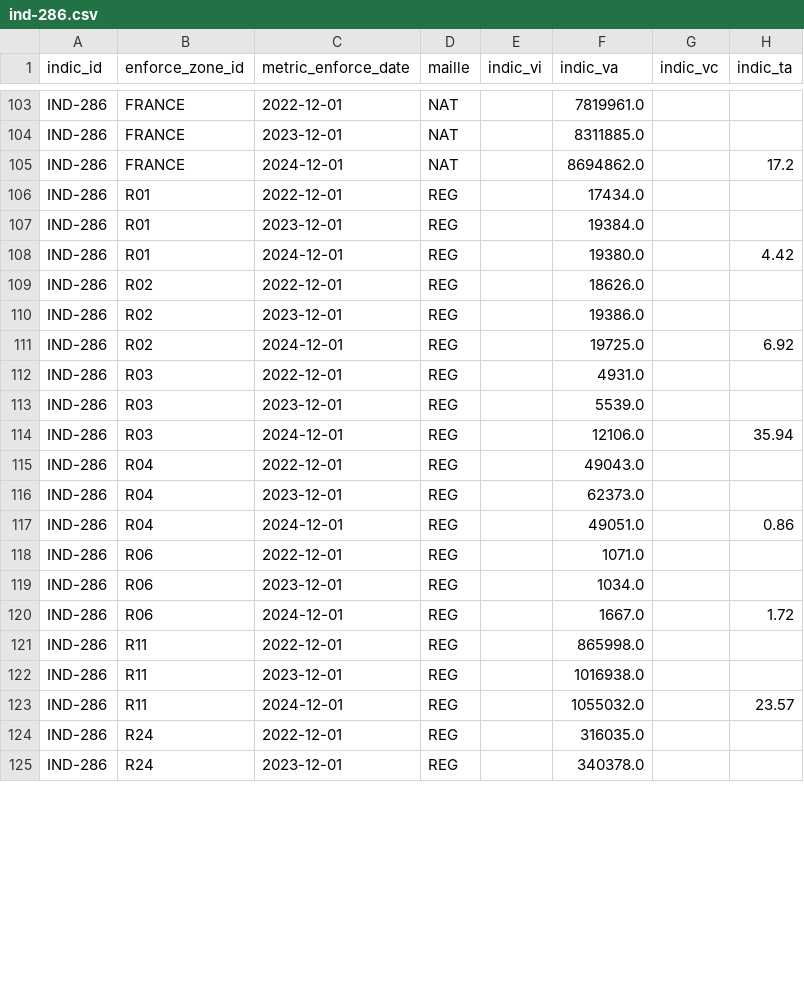
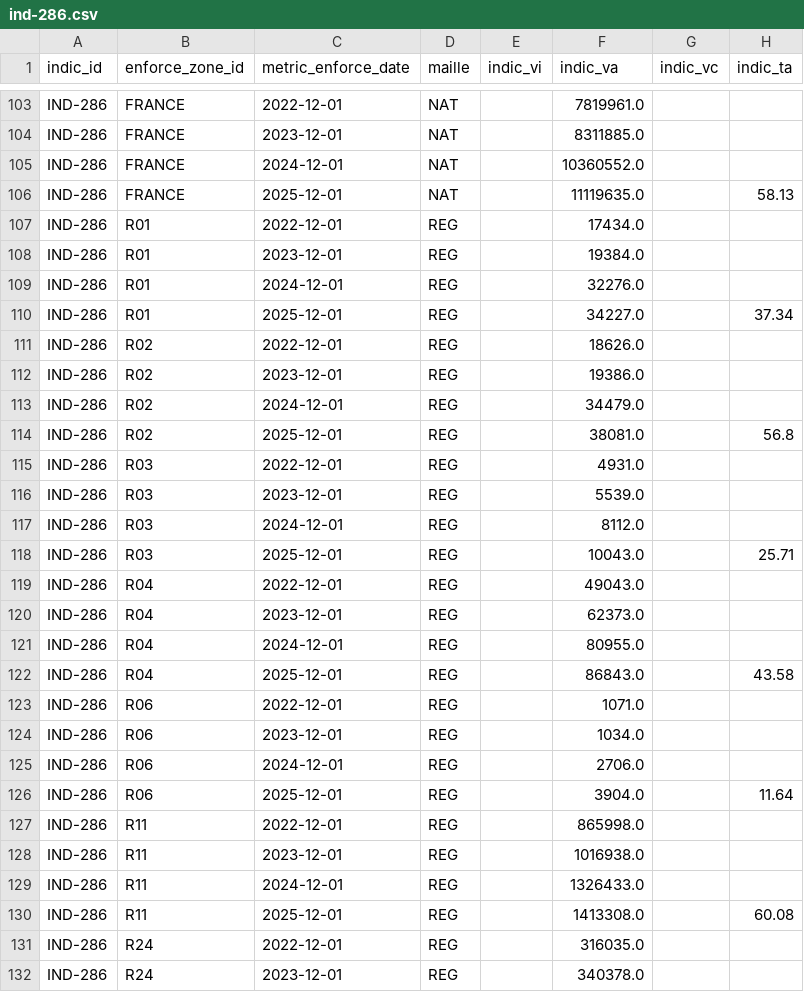
Before and after one commit to DITP-pilotage/barometre-resultats, a CSV file: data/ind-286.csv, drawn as a sheet; only a part is shown, gaps mark what is left out; the diff covers the shown part only.

Commit message:
data::08-07-2026

```diff
--- a/data/ind-286.csv
+++ b/data/ind-286.csv
@@ -104,21 +104,28 @@ IND-286,FRANCE,2022-12-01,NAT,,7819961.0,,
 IND-286,FRANCE,2023-12-01,NAT,,8311885.0,,
-IND-286,FRANCE,2024-12-01,NAT,,8694862.0,,17.2
+IND-286,FRANCE,2024-12-01,NAT,,10360552.0,,
+IND-286,FRANCE,2025-12-01,NAT,,11119635.0,,58.13
 IND-286,R01,2022-12-01,REG,,17434.0,,
 IND-286,R01,2023-12-01,REG,,19384.0,,
-IND-286,R01,2024-12-01,REG,,19380.0,,4.42
+IND-286,R01,2024-12-01,REG,,32276.0,,
+IND-286,R01,2025-12-01,REG,,34227.0,,37.34
 IND-286,R02,2022-12-01,REG,,18626.0,,
 IND-286,R02,2023-12-01,REG,,19386.0,,
-IND-286,R02,2024-12-01,REG,,19725.0,,6.92
+IND-286,R02,2024-12-01,REG,,34479.0,,
+IND-286,R02,2025-12-01,REG,,38081.0,,56.8
 IND-286,R03,2022-12-01,REG,,4931.0,,
 IND-286,R03,2023-12-01,REG,,5539.0,,
-IND-286,R03,2024-12-01,REG,,12106.0,,35.94
+IND-286,R03,2024-12-01,REG,,8112.0,,
+IND-286,R03,2025-12-01,REG,,10043.0,,25.71
 IND-286,R04,2022-12-01,REG,,49043.0,,
 IND-286,R04,2023-12-01,REG,,62373.0,,
-IND-286,R04,2024-12-01,REG,,49051.0,,0.86
+IND-286,R04,2024-12-01,REG,,80955.0,,
+IND-286,R04,2025-12-01,REG,,86843.0,,43.58
 IND-286,R06,2022-12-01,REG,,1071.0,,
 IND-286,R06,2023-12-01,REG,,1034.0,,
-IND-286,R06,2024-12-01,REG,,1667.0,,1.72
+IND-286,R06,2024-12-01,REG,,2706.0,,
+IND-286,R06,2025-12-01,REG,,3904.0,,11.64
 IND-286,R11,2022-12-01,REG,,865998.0,,
 IND-286,R11,2023-12-01,REG,,1016938.0,,
-IND-286,R11,2024-12-01,REG,,1055032.0,,23.57
+IND-286,R11,2024-12-01,REG,,1326433.0,,
+IND-286,R11,2025-12-01,REG,,1413308.0,,60.08
 IND-286,R24,2022-12-01,REG,,316035.0,,
```
Also changed, not shown: 12 added rows and 24 edited cells elsewhere in this file, data/ind-223.csv, data/ind-237.csv, 46 other files.
